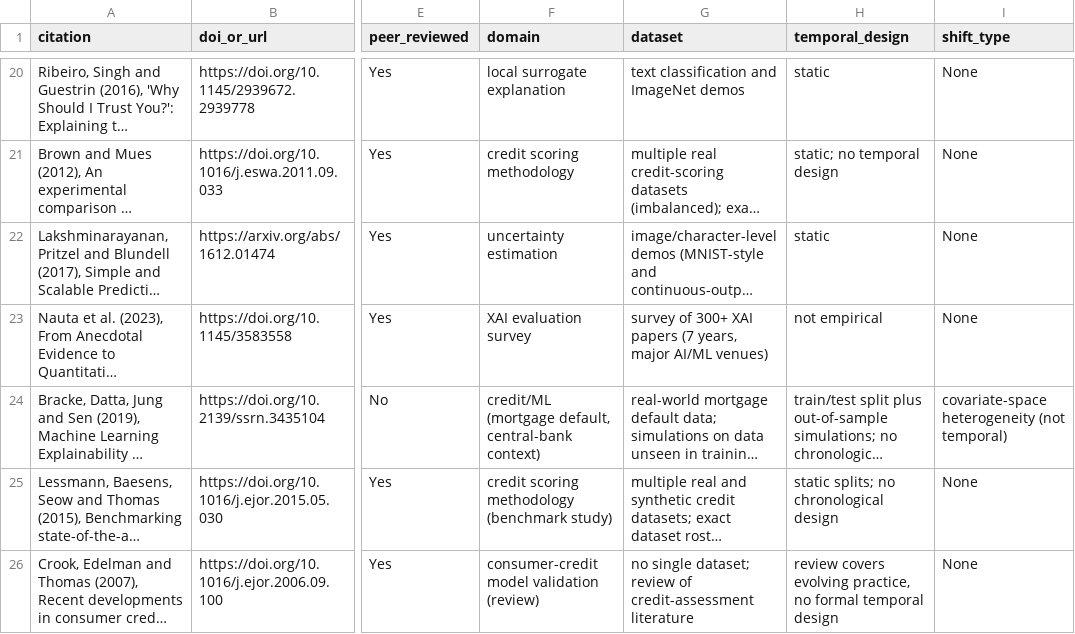
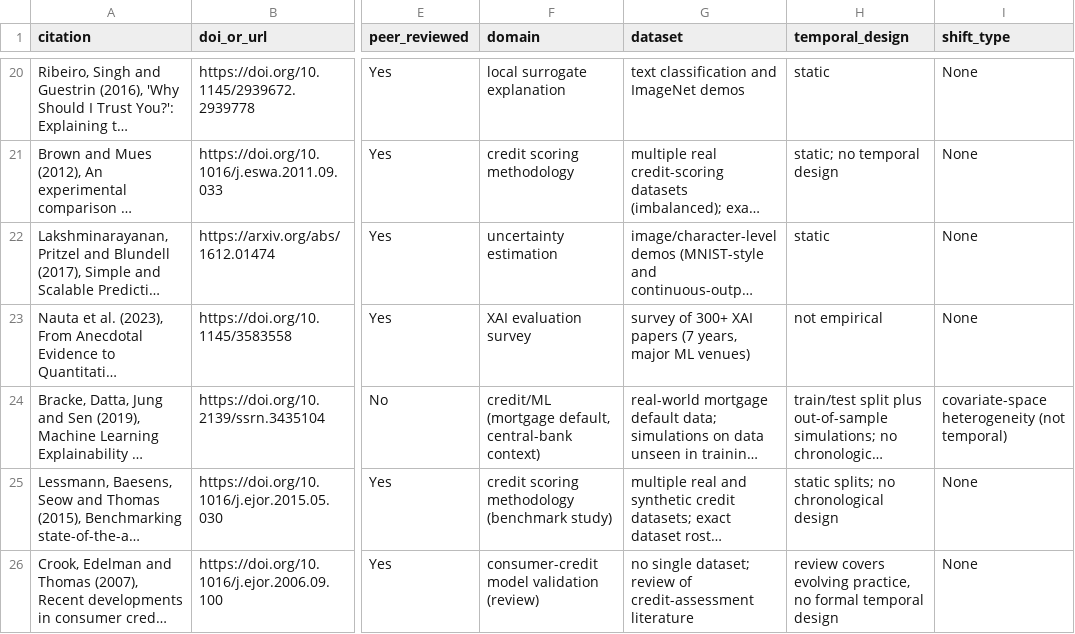
Before and after one commit to Culzz/credit-reliability-audit, a CSV file: lit/matrix.csv, drawn as a sheet; only a part is shown, gaps mark what is left out; long unchanged cells end in …; the diff names each change by its address in the sheet, - before the commit and + after, or states it on an @@ line.

Commit message:
Post-release review addenda: post-hoc analyses, B=20k sensitivity, repo polish
- scripts/post_hoc_analyses.py -> reports/tables/post_hoc_analyses.csv;
  manuscript Appendix C (C.1-C.5) resolved from posthoc.* keys
- run_real_statistics --b-headline/--suffix; b20k side files committed
  (all verdicts unchanged; RQ4.3 p_holm 0.0003)
- Methods 4.6 p-floor language, 4.7 estimand definition, 5.1/5.2 prose,
  Appendix A deviation table, fairness/non-deployment bullet
- CITATION.cff, docs/{MODEL_CARD,REPRODUCTION,ROADMAP}.md,
  scripts/verify_raw_data.py, CircleCI config (Actions workflow removed),
  collaboration-hygiene scrub of all assistant-process mentions
- suite 243 passed, ruff clean; claims.csv 45 rows

```diff
--- a/lit/matrix.csv
+++ b/lit/matrix.csv
-G23 (dataset): …years, major AI/ML venues)
+G23 (dataset): …years, major ML venues)
```
Also changed, not shown: 27 other files.
